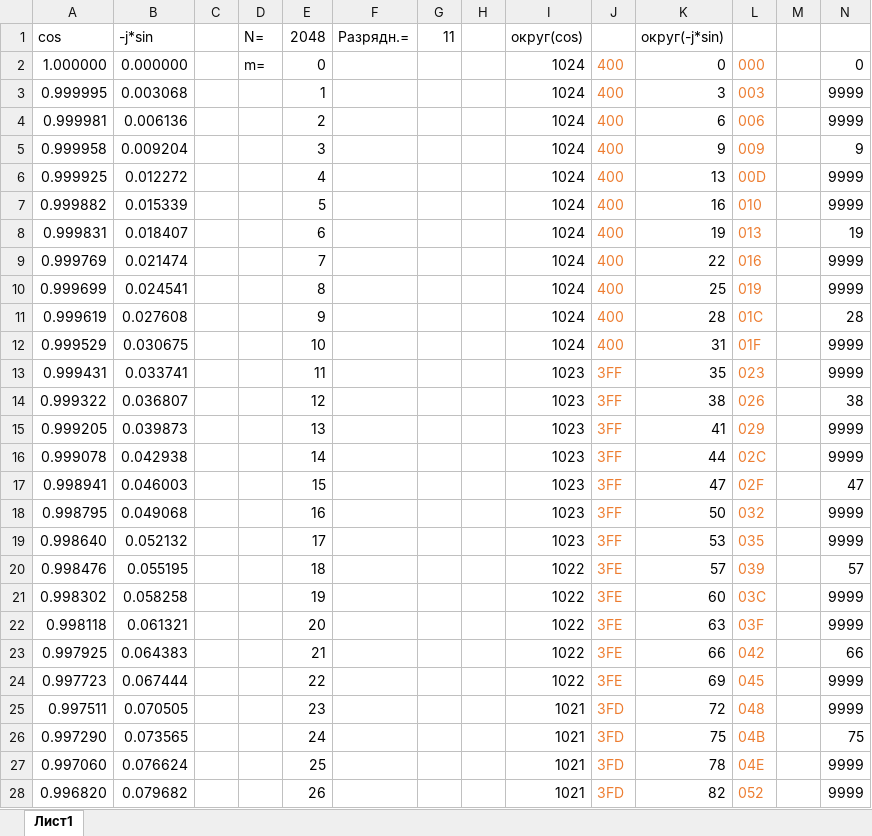
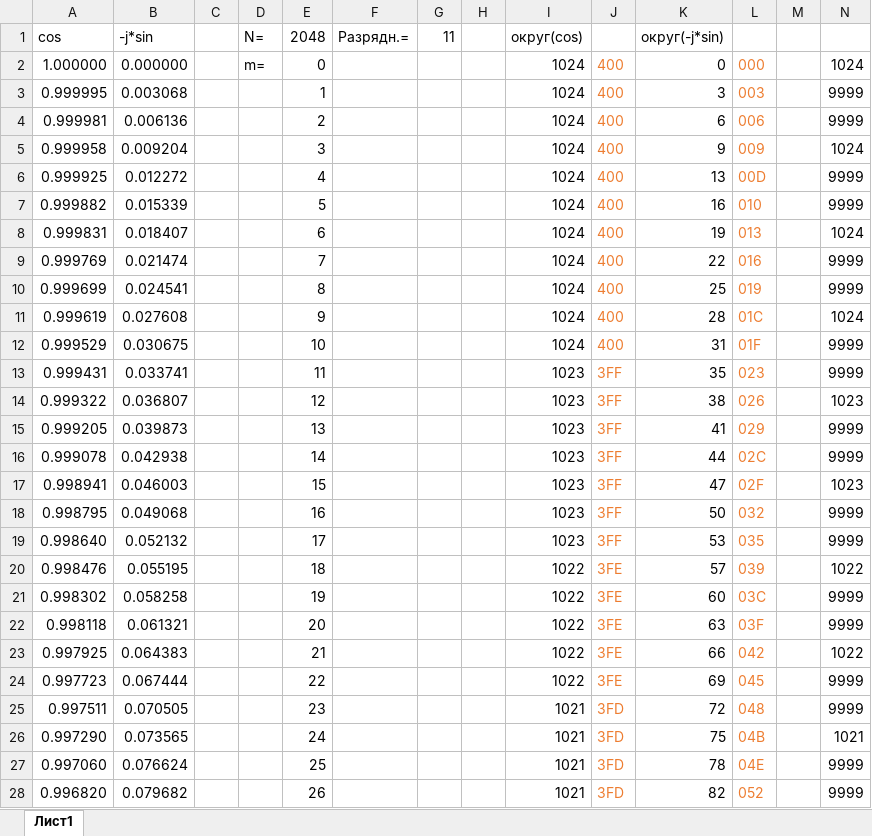
Before and after one commit to senya1997/FFT, an Excel workbook: docs/rot_coef_2048.xlsx, sheet Лист1, drawn as a sheet; only a part is shown; values as stored, in another font and other column widths than the file's, no borders; the diff covers the shown part only; the diff names each change by its address in the sheet, - before the commit and + after, or states it on an @@ line.

Commit message:
check with my rot coef

```diff
--- a/docs/rot_coef_2048.xlsx (sheet Лист1)
+++ b/docs/rot_coef_2048.xlsx (sheet Лист1)
-N2: 0
+N2: 1024
-N5: 9
+N5: 1024
-N8: 19
+N8: 1024
-N11: 28
+N11: 1024
-N14: 38
+N14: 1023
-N17: 47
+N17: 1023
-N20: 57
+N20: 1022
-N23: 66
+N23: 1022
-N26: 75
+N26: 1021
```
Also changed, not shown: 503 edited cells elsewhere in this sheet, formulas that keep their value, 9 other files.
